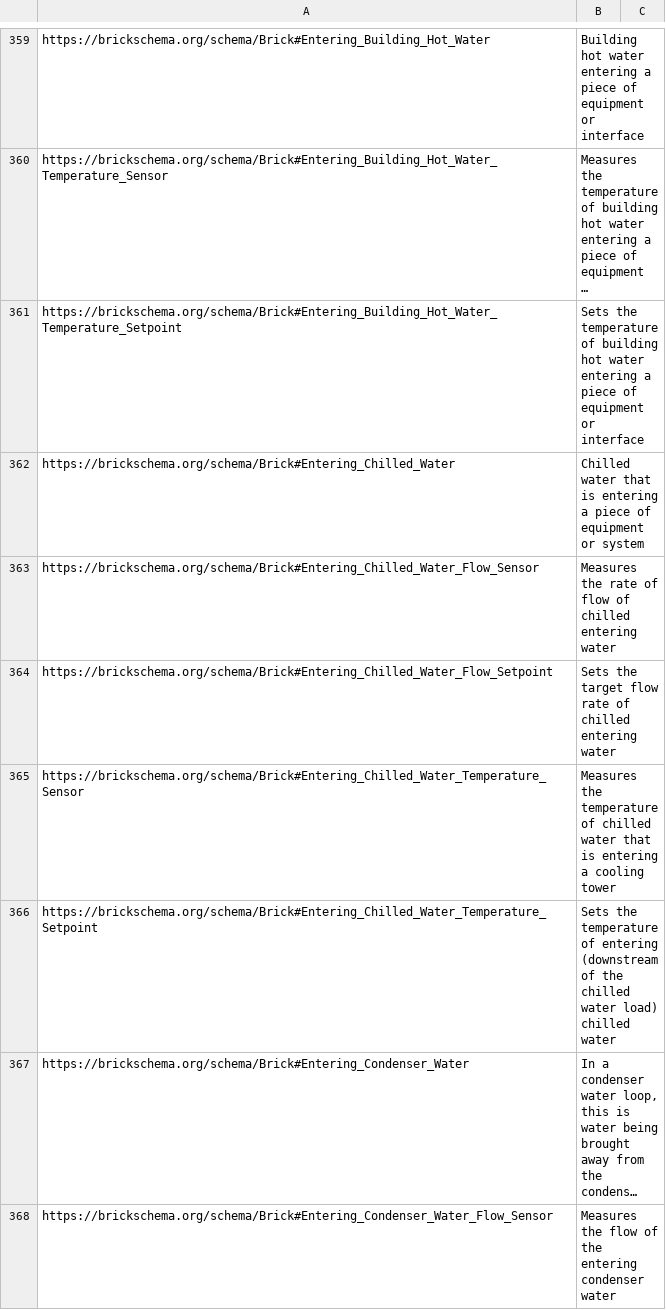
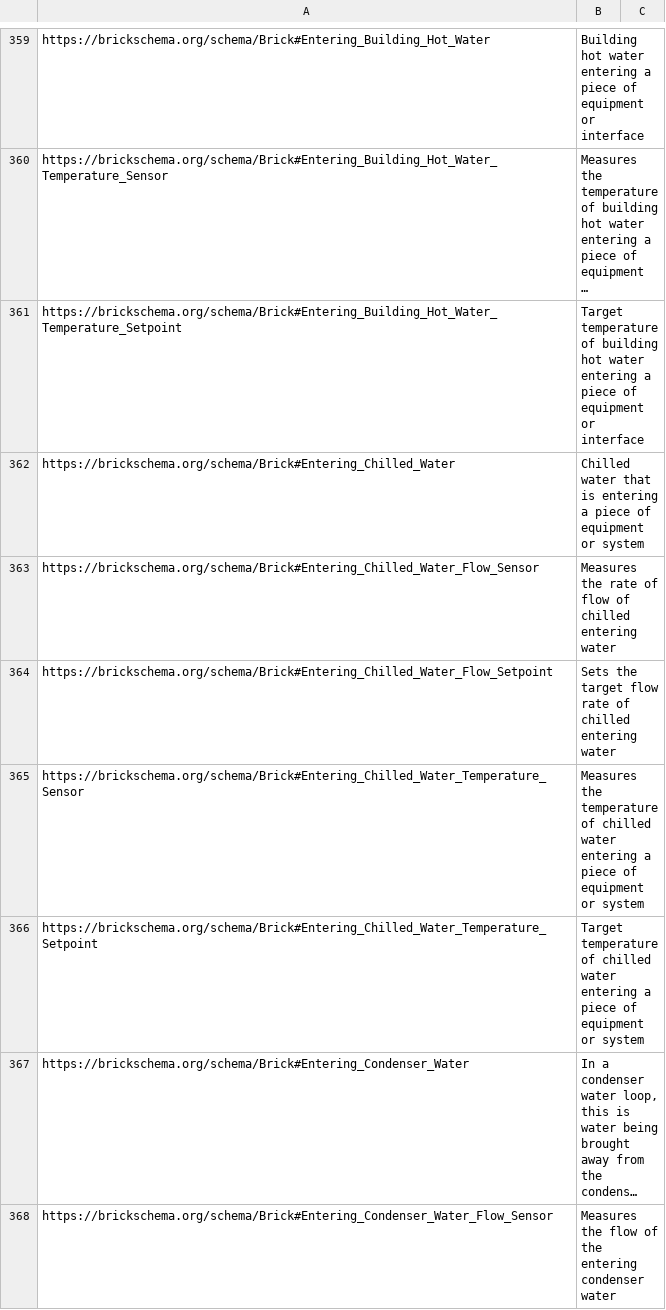
Before and after one commit to ehtick/Brick, a CSV file: bricksrc/definitions.csv, drawn as a sheet; only a part is shown, gaps mark what is left out; long unchanged cells end in …; the diff covers the shown part only; the diff names each change by its address in the sheet, - before the commit and + after, or states it on an @@ line.

Commit message:
Clarify substance temperature definitions (#785)

```diff
--- a/bricksrc/definitions.csv
+++ b/bricksrc/definitions.csv
-B361: Sets the temperature of…
+B361: Target temperature of…
-B365: …chilled water that is entering a cooling tower
+B365: …chilled water entering a piece of equipment or system
-B366: Sets the temperature of entering (downstream of the chilled water load) chilled water
+B366: Target temperature of chilled water entering a piece of equipment or system
```
Also changed, not shown: 61 edited cells elsewhere in this file.
